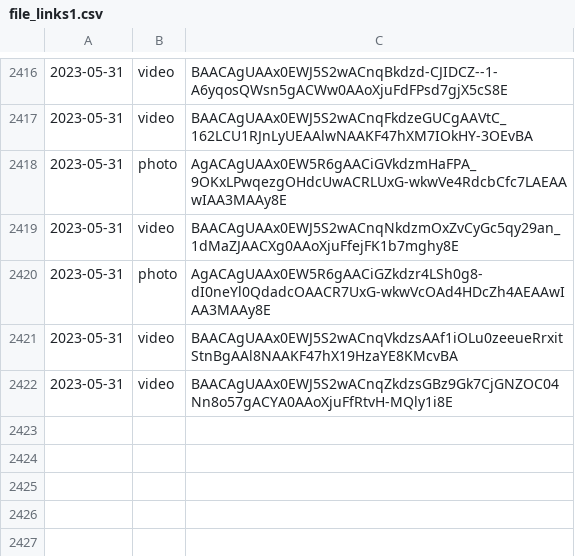
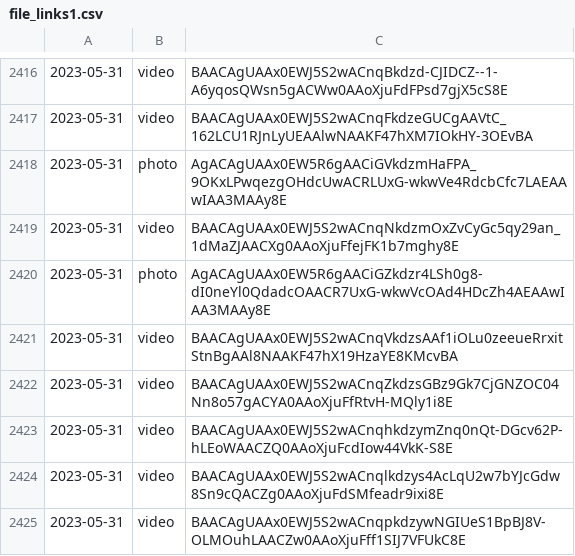
Before and after one commit to lahirunirmalx/csvdump, a CSV file: file_links1.csv, drawn as a sheet; only a part is shown, gaps mark what is left out.

Commit message:
adding changes 2023-05-31 17:55:25 3

```diff
--- a/file_links1.csv
+++ b/file_links1.csv
@@ -2422 +2422,4 @@
 2023-05-31,video,BAACAgUAAx0EWJ5S2wACnqZkdzsGBz9Gk7CjGNZOC04Nn8o57gACYA0AAoXjuFfRtvH-MQly1i8E
+2023-05-31,video,BAACAgUAAx0EWJ5S2wACnqhkdzymZnq0nQt-DGcv62P-hLEoWAACZQ0AAoXjuFcdIow44VkK-S8E
+2023-05-31,video,BAACAgUAAx0EWJ5S2wACnqlkdzys4AcLqU2w7bYJcGdw8Sn9cQACZg0AAoXjuFdSMfeadr9ixi8E
+2023-05-31,video,BAACAgUAAx0EWJ5S2wACnqpkdzywNGIUeS1BpBJ8V-OLMOuhLAACZw0AAoXjuFff1SIJ7VFUkC8E
```
